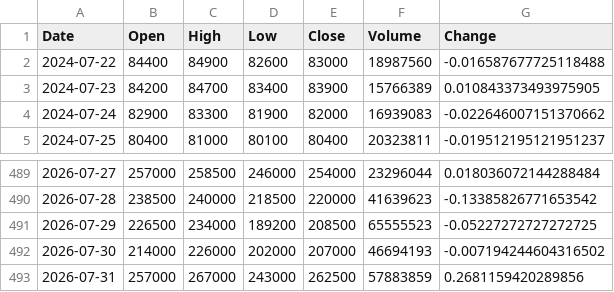
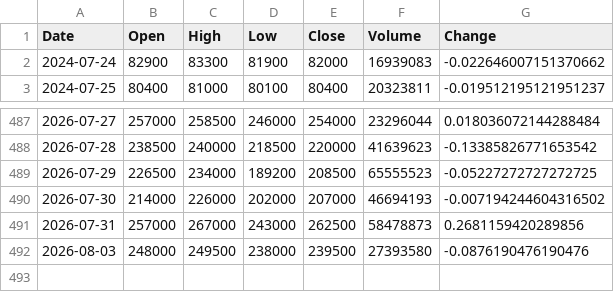
Before and after one commit to uavsky-sys/krx-data, a CSV file: data/history/005930.csv, drawn as a sheet; only a part is shown, gaps mark what is left out.

Commit message:
data: 2026-08-03 21:00 KST

```diff
--- a/data/history/005930.csv
+++ b/data/history/005930.csv
@@ -1,4 +1,2 @@
 Date,Open,High,Low,Close,Volume,Change
-2024-07-22,84400,84900,82600,83000,18987560,-0.016587677725118488
-2024-07-23,84200,84700,83400,83900,15766389,0.010843373493975905
 2024-07-24,82900,83300,81900,82000,16939083,-0.022646007151370662
@@ -492,2 +490,3 @@
 2026-07-30,214000,226000,202000,207000,46694193,-0.007194244604316502
-2026-07-31,257000,267000,243000,262500,57883859,0.2681159420289856
+2026-07-31,257000,267000,243000,262500,58478873,0.2681159420289856
+2026-08-03,248000,249500,238000,239500,27393580,-0.0876190476190476
```
Also changed, not shown: data/history/000660.csv, 3 other files.
